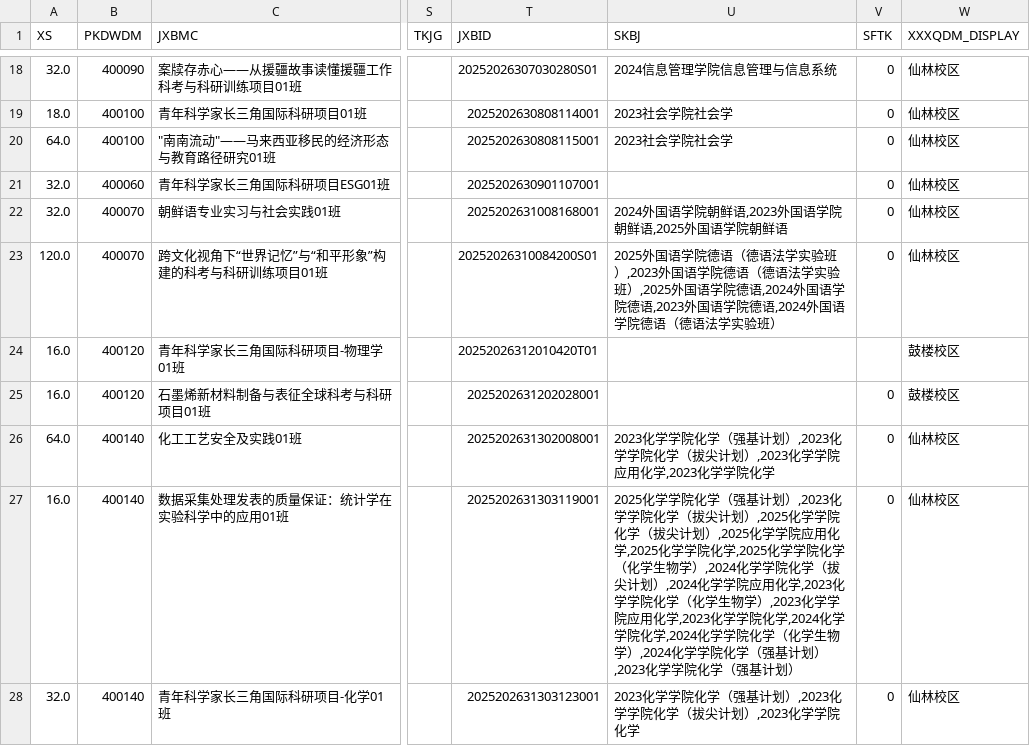
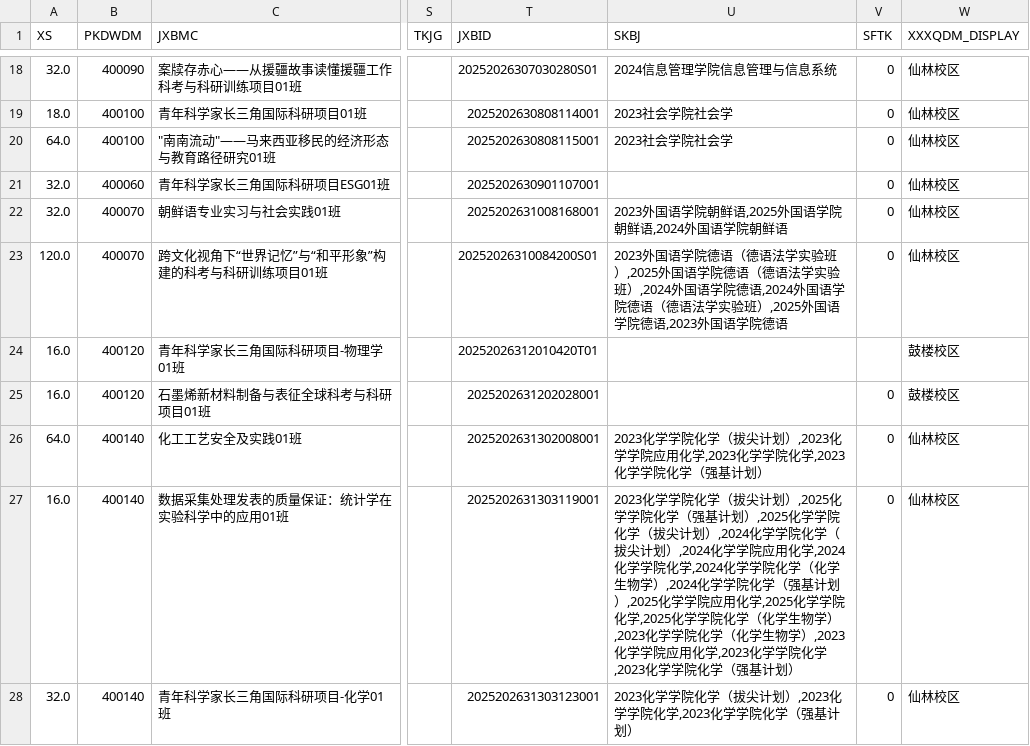
Before and after one commit to at-nju/courses, a CSV file: data/2025-2026-3/courses.csv, drawn as a sheet; only a part is shown, gaps mark what is left out; the diff covers the shown part only; the diff names each change by its address in the sheet, - before the commit and + after, or states it on an @@ line.

```diff
--- a/data/2025-2026-3/courses.csv
+++ b/data/2025-2026-3/courses.csv
-U22 (SKBJ): 2024外国语学院朝鲜语,2023外国语学院朝鲜语,2025外国语学院朝鲜语
+U22 (SKBJ): 2023外国语学院朝鲜语,2025外国语学院朝鲜语,2024外国语学院朝鲜语
-U23 (SKBJ): 2025外国语学院德语（德语法学实验班）,2023外国语学院德语（德语法学实验班）,2025外国语学院德语,2024外国语学院德语,2023外国语学院德语,2024外国语学院德语（德语法学实验班）
+U23 (SKBJ): 2023外国语学院德语（德语法学实验班）,2025外国语学院德语（德语法学实验班）,2024外国语学院德语,2024外国语学院德语（德语法学实验班）,2025外国语学院德语,2023外国语学院德语
-U26 (SKBJ): …院化学（强基计划）,2023化学学院化学（拔尖计划）,2023化学学院应用化学,2023化学学院化学
+U26 (SKBJ): …院化学（拔尖计划）,2023化学学院应用化学,2023化学学院化学,2023化学学院化学（强基计划）
-U27 (SKBJ): 2025化学学院化学（强基计划）,2023化学学院化学（拔尖计划）,2025化学学院化学（拔尖计划）,2025化学学院应用化学,2025化学学院化学,2025化学学院化学（化学生物学）,2024化学学院化学（拔尖计划）,2024化学学院应用化学,2023化学学院化学（化学生物学）,2023化学学院应用化学,2023化学学院化学,2024化学学院化学,2024化学学院化学（化学生物学）,2024化学学院化学（强基计划）,2023化学学…
+U27 (SKBJ): 2023化学学院化学（拔尖计划）,2025化学学院化学（强基计划）,2025化学学院化学（拔尖计划）,2024化学学院化学（拔尖计划）,2024化学学院应用化学,2024化学学院化学,2024化学学院化学（化学生物学）,2024化学学院化学（强基计划）,2025化学学院应用化学,2025化学学院化学,2025化学学院化学（化学生物学）,2023化学学院化学（化学生物学）,2023化学学院应用化学,2023化学学院化学,2023化学学…
-U28 (SKBJ): 2023化学学院化学（强基计划）,2023化学学院化学（拔尖计划）,2023化学学院化学
+U28 (SKBJ): 2023化学学院化学（拔尖计划）,2023化学学院化学,2023化学学院化学（强基计划）
```
Also changed, not shown: 52 edited cells elsewhere in this file, 11 other files.
